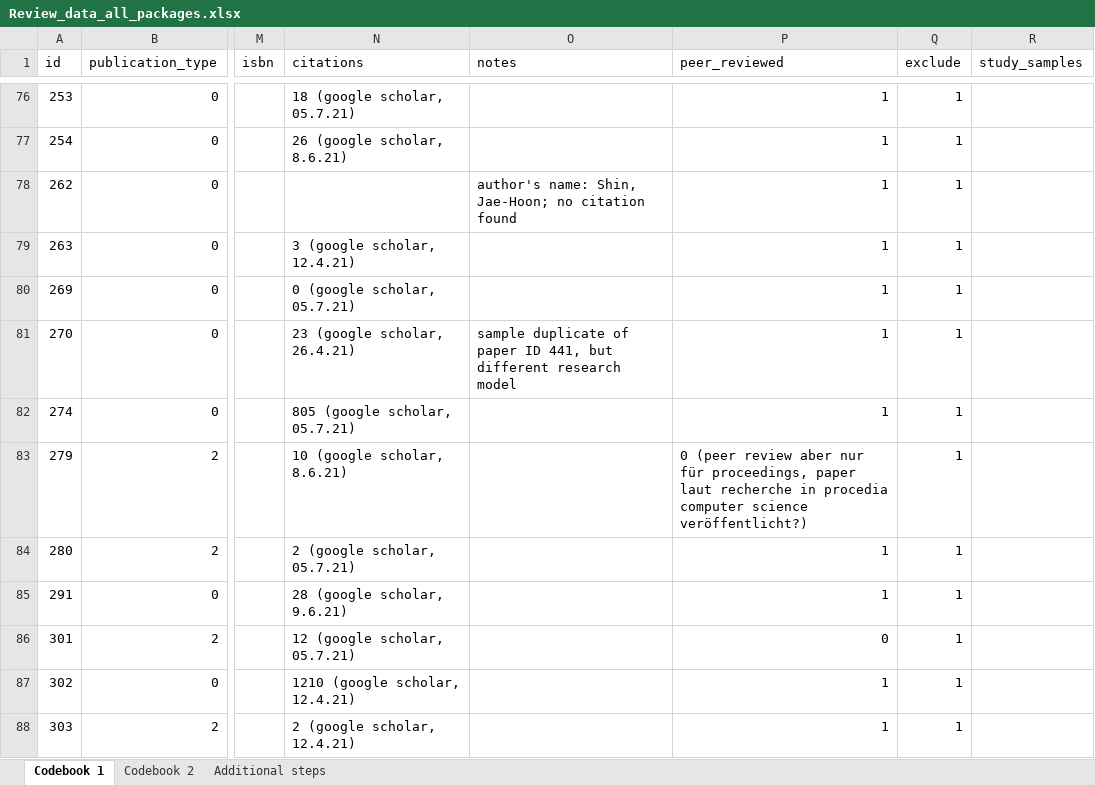
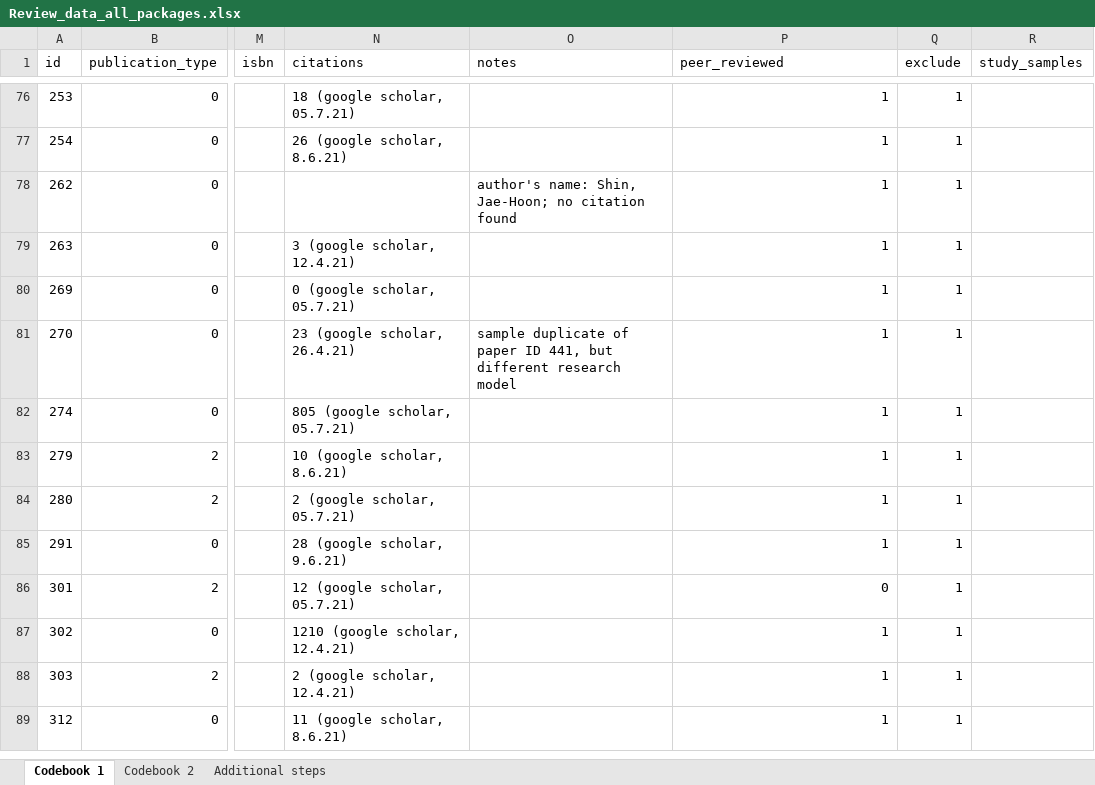
Before and after one commit to neleborgert/CSE-review, an Excel workbook: data/raw/Review_data_all_packages.xlsx, sheet Codebook 1, drawn as a sheet; only a part is shown, gaps mark what is left out; the shorter side is filled out with more unchanged rows; values as stored, in another font and other column widths than the file's, no borders; table styles not drawn; the diff names each change by its address in the sheet, - before the commit and + after, or states it on an @@ line.

Commit message:
updated peer-reviewed

```diff
--- a/data/raw/Review_data_all_packages.xlsx (sheet Codebook 1)
+++ b/data/raw/Review_data_all_packages.xlsx (sheet Codebook 1)
-P83 (peer_reviewed): 0 (peer review aber nur für proceedings, paper laut recherche in procedia computer science veröffentlicht?)
+P83 (peer_reviewed): 1
```
